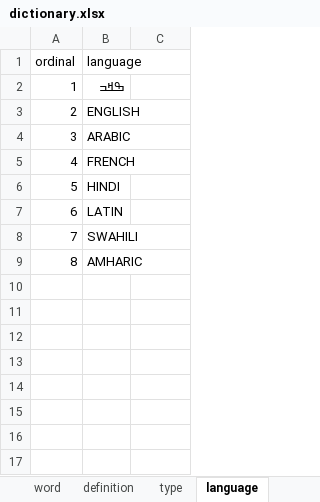
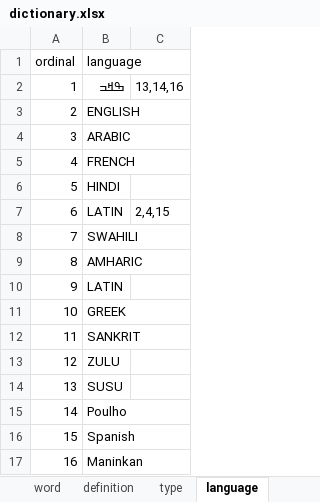
Before and after one commit to kukufuckingkan/mandenkanMedia, an Excel workbook: dictionary.xlsx, sheet language, drawn as a sheet; values as stored, in another font and other column widths than the file's, no borders; the diff names each change by its address in the sheet, - before the commit and + after, or states it on an @@ line.

```diff
--- a/dictionary.xlsx (sheet language)
+++ b/dictionary.xlsx (sheet language)
-C2: (empty)
+C2: 13,14,16
-C7: (empty)
+C7: 2,4,15
+row 10: 9 | LATIN
+row 11: 10 | GREEK
+row 12: 11 | SANKRIT
+row 13: 12 | ZULU
+row 14: 13 | SUSU
+row 15: 14 | Poulho
+row 16: 15 | Spanish
+row 17: 16 | Maninkan
```
Also changed, not shown: sheet word, sheet definition, sheet sound, sheet image, other sheet tabs, 11 other files.
